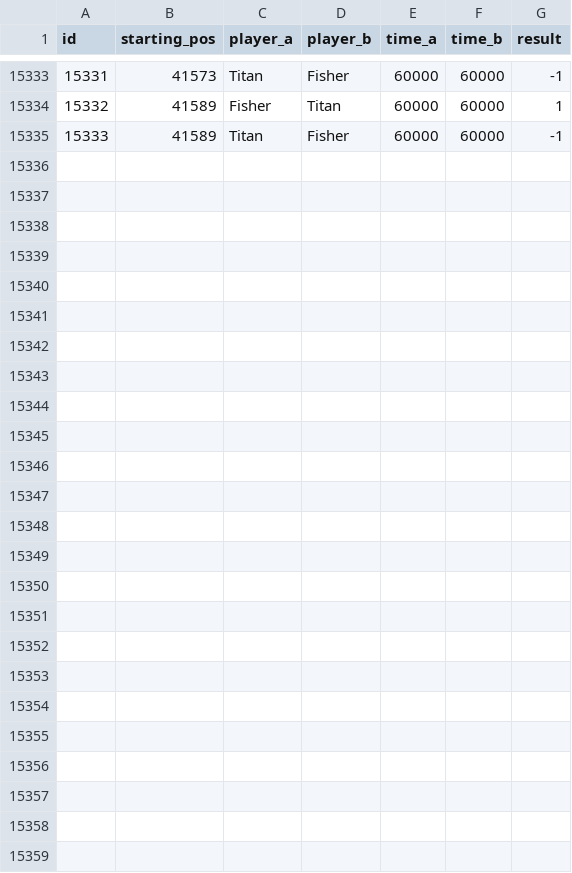
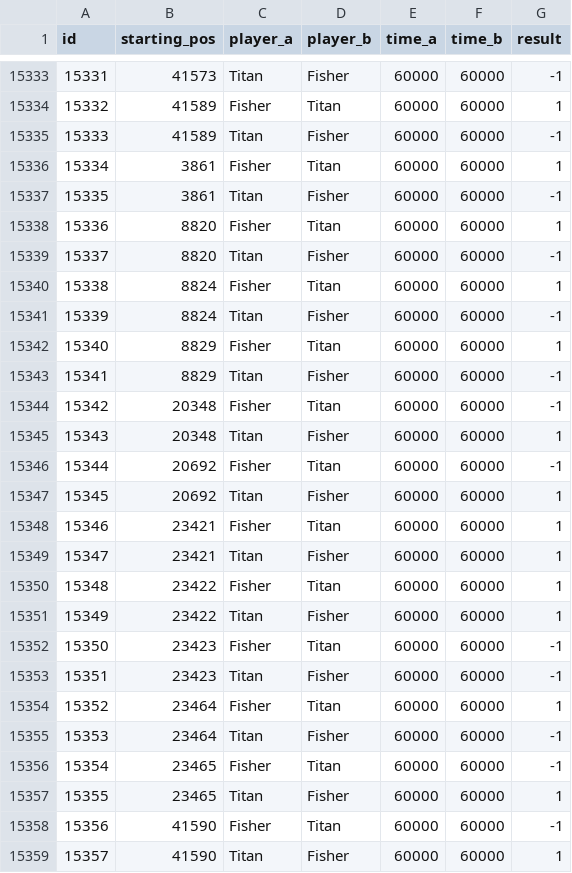
Before and after one commit to PaMeirelles/cpp-santorini, a CSV file: matches.csv, drawn as a sheet; only a part is shown, gaps mark what is left out.

```diff
--- a/matches.csv
+++ b/matches.csv
@@ -15335 +15335,25 @@ id,starting_pos,player_a,player_b,time_a,time_b,result
 15333,41589,Titan,Fisher,60000,60000,-1
+15334,3861,Fisher,Titan,60000,60000,1
+15335,3861,Titan,Fisher,60000,60000,-1
+15336,8820,Fisher,Titan,60000,60000,1
+15337,8820,Titan,Fisher,60000,60000,-1
+15338,8824,Fisher,Titan,60000,60000,1
+15339,8824,Titan,Fisher,60000,60000,-1
+15340,8829,Fisher,Titan,60000,60000,1
+15341,8829,Titan,Fisher,60000,60000,-1
+15342,20348,Fisher,Titan,60000,60000,-1
+15343,20348,Titan,Fisher,60000,60000,1
+15344,20692,Fisher,Titan,60000,60000,-1
+15345,20692,Titan,Fisher,60000,60000,1
+15346,23421,Fisher,Titan,60000,60000,1
+15347,23421,Titan,Fisher,60000,60000,1
+15348,23422,Fisher,Titan,60000,60000,1
+15349,23422,Titan,Fisher,60000,60000,1
+15350,23423,Fisher,Titan,60000,60000,-1
+15351,23423,Titan,Fisher,60000,60000,-1
+15352,23464,Fisher,Titan,60000,60000,1
+15353,23464,Titan,Fisher,60000,60000,-1
+15354,23465,Fisher,Titan,60000,60000,-1
+15355,23465,Titan,Fisher,60000,60000,1
+15356,41590,Fisher,Titan,60000,60000,-1
+15357,41590,Titan,Fisher,60000,60000,1
```
Also changed, not shown: 24 other files.
